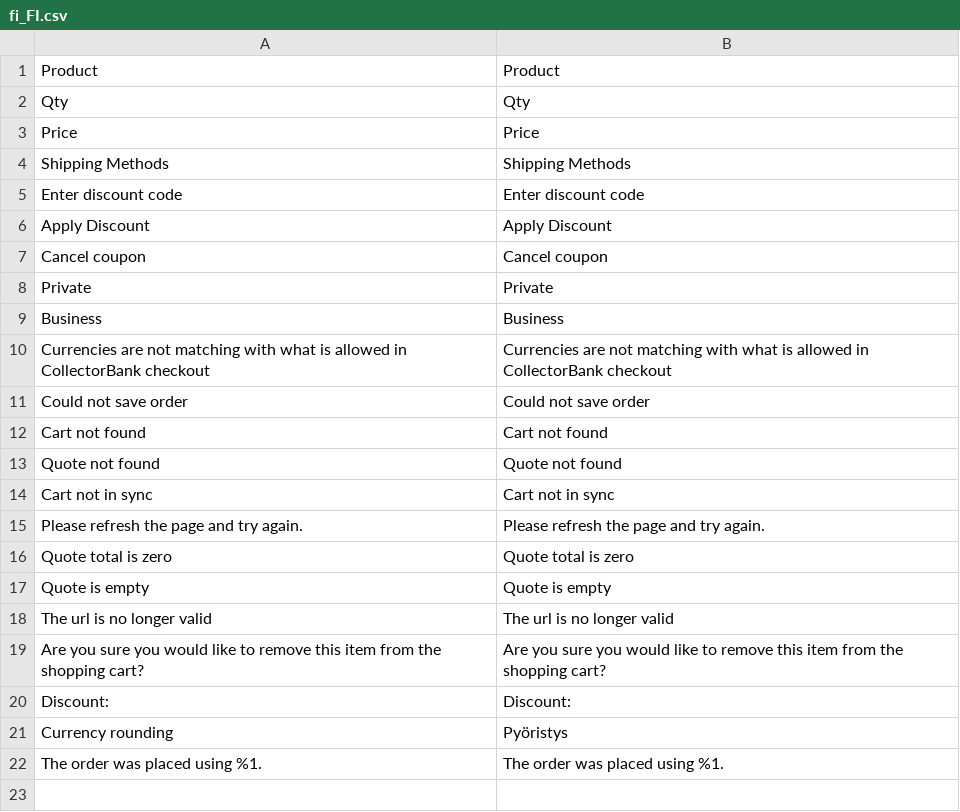
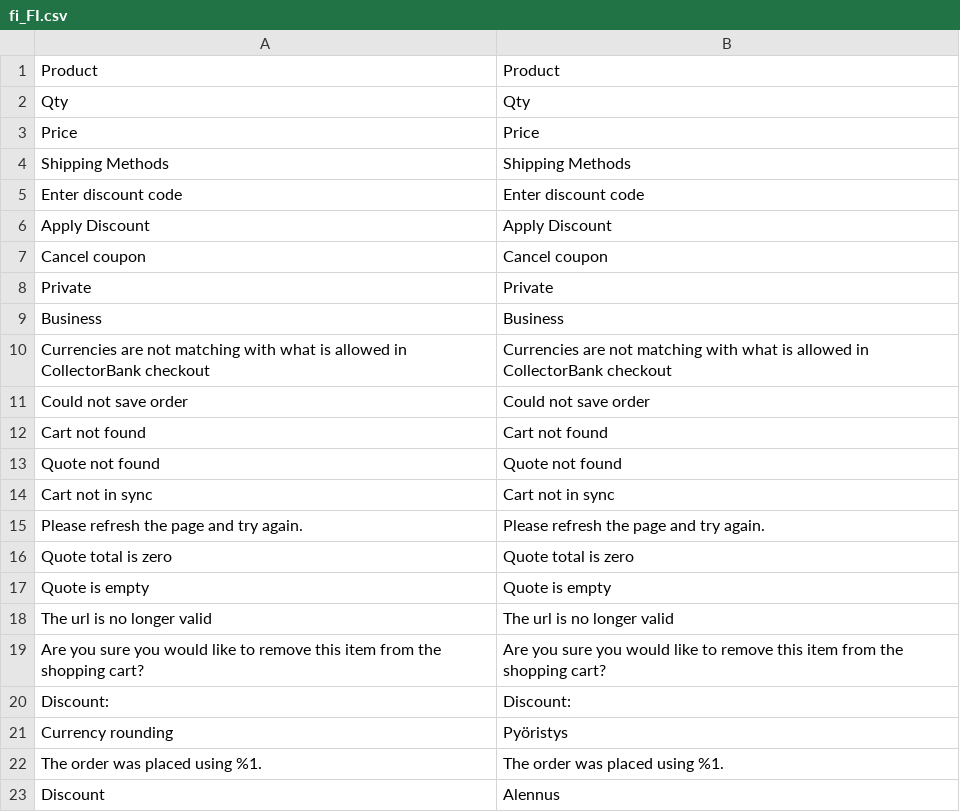
Before and after one commit to collector-bank/Checkout-Magento-2, a CSV file: src/i18n/fi_FI.csv, drawn as a sheet; the diff names each change by its address in the sheet, - before the commit and + after, or states it on an @@ line.

```diff
--- a/src/i18n/fi_FI.csv
+++ b/src/i18n/fi_FI.csv
+row 23: Discount | Alennus
```
Also changed, not shown: src/i18n/da_DK.csv, src/i18n/de_DE.csv, 16 other files.
